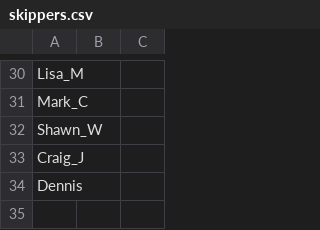
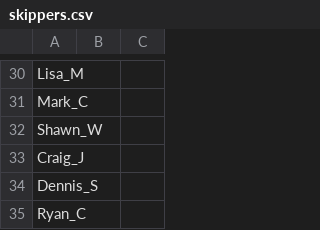
Before and after one commit to cessnao3/PortsmouthRaceCalc, a CSV file: input/skippers.csv, drawn as a sheet; only a part is shown, gaps mark what is left out.

```diff
--- a/input/skippers.csv
+++ b/input/skippers.csv
@@ -33,2 +33,3 @@ Shawn_W,,
 Craig_J,,
-Dennis,,
+Dennis_S,,
+Ryan_C,,
```
Also changed, not shown: 1 other file.
